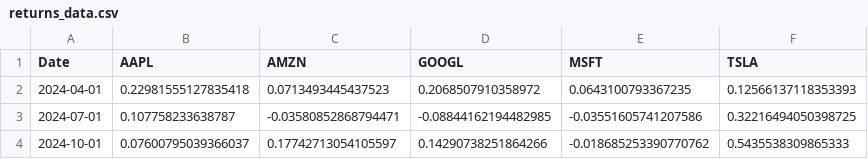
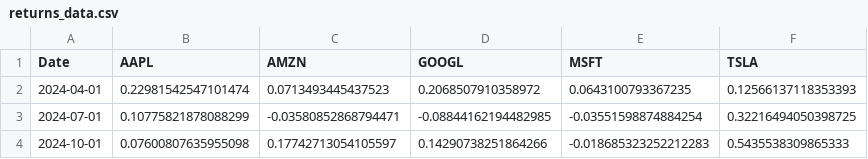
Before and after one commit to batuatas/rcep-rpo, a CSV file: Data/returns_data.csv, drawn as a sheet.

```diff
--- a/Data/returns_data.csv
+++ b/Data/returns_data.csv
@@ -1,4 +1,4 @@
 Date,AAPL,AMZN,GOOGL,MSFT,TSLA
-2024-04-01,0.22981555127835418,0.0713493445437523,0.2068507910358972,0.0643100793367235,0.12566137118353393
-2024-07-01,0.107758233638787,-0.03580852868794471,-0.08844162194482985,-0.03551605741207586,0.32216494050398725
-2024-10-01,0.07600795039366037,0.17742713054105597,0.14290738251864266,-0.018685253390770762,0.5435538309865333
+2024-04-01,0.22981542547101474,0.0713493445437523,0.2068507910358972,0.0643100793367235,0.12566137118353393
+2024-07-01,0.10775821878088299,-0.03580852868794471,-0.08844162194482985,-0.03551598874884254,0.32216494050398725
+2024-10-01,0.07600807635955098,0.17742713054105597,0.14290738251864266,-0.018685323252212283,0.5435538309865333
```
Also changed, not shown: Data/financial_data.csv, Data/summary_data.csv, 3 other files.
